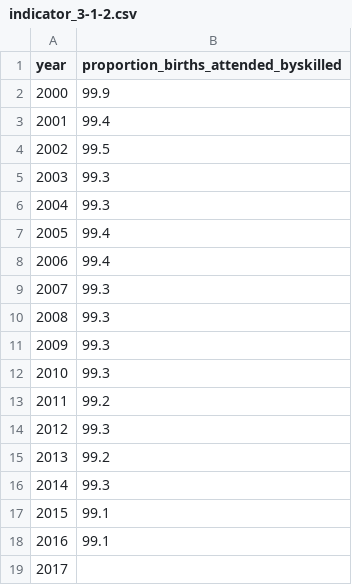
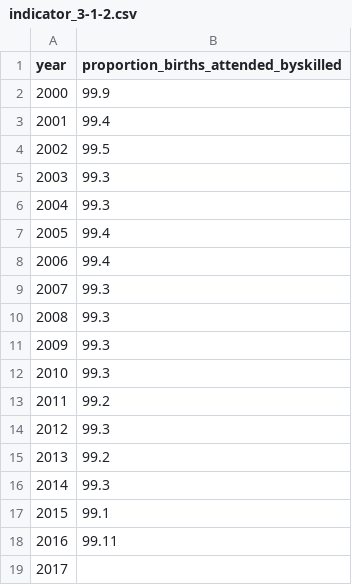
Before and after one commit to CroatianBureauOfStatistics/Indikatori, a CSV file: data/indicator_3-1-2.csv, drawn as a sheet.

Commit message:
Update indicator_3-1-2.csv

```diff
--- a/data/indicator_3-1-2.csv
+++ b/data/indicator_3-1-2.csv
@@ -17,3 +17,3 @@ year,proportion_births_attended_byskilled
 2015,99.1
-2016,99.1
+2016,99.11
 2017,
```
